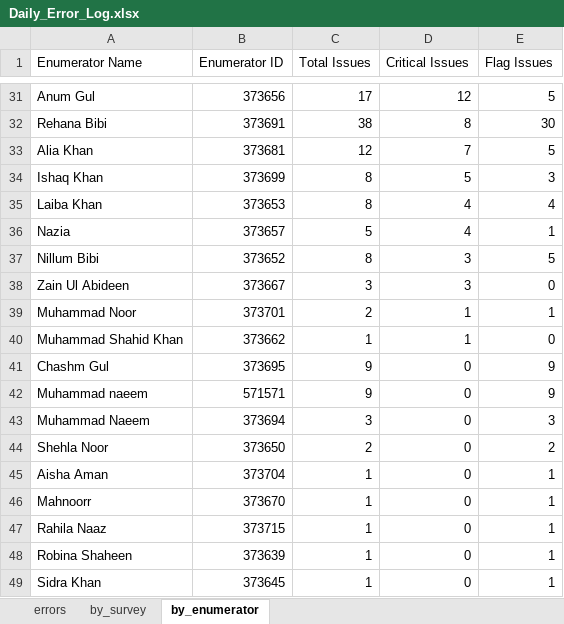
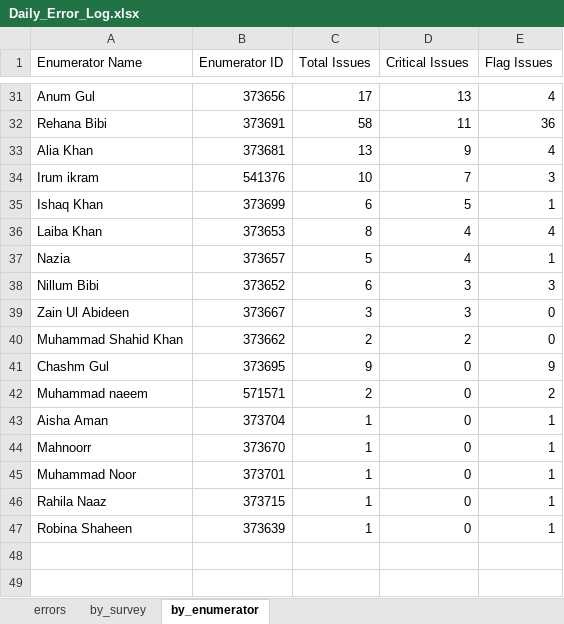
Before and after one commit to malkiaman-dev/KP_RAP_M_-_E_Dashboard, an Excel workbook: Error_log/Daily_Error_Log.xlsx, sheet by_enumerator, drawn as a sheet; only a part is shown, gaps mark what is left out; values as stored, in another font and other column widths than the file's, no borders; removed rows and columns are numbered as before the commit, all else as after; the diff covers the shown part only; the diff names each change by its address in the sheet, - before the commit and + after, or states it on an @@ line.

Commit message:
Update error log files to reflect recent changes in data handling
- Modified the Daily Error Log, Enumerator Performance, and Weekly QA Summary Excel files to incorporate the latest error reporting standards and data integrity improvements.
- Ensured consistency across error logs following recent updates to error handling protocols.

```diff
--- a/Error_log/Daily_Error_Log.xlsx (sheet by_enumerator)
+++ b/Error_log/Daily_Error_Log.xlsx (sheet by_enumerator)
-D31 (Critical Issues): 12
+D31 (Critical Issues): 13
-E31 (Flag Issues): 5
+E31 (Flag Issues): 4
-C32 (Total Issues): 38
+C32 (Total Issues): 58
-D32 (Critical Issues): 8
+D32 (Critical Issues): 11
-E32 (Flag Issues): 30
+E32 (Flag Issues): 36
-C33 (Total Issues): 12
+C33 (Total Issues): 13
-D33 (Critical Issues): 7
+D33 (Critical Issues): 9
-E33 (Flag Issues): 5
+E33 (Flag Issues): 4
+row 34: Irum ikram | 541376 | 10 | 7 | 3
-C35 (Total Issues): 8
+C35 (Total Issues): 6
-E35 (Flag Issues): 3
+E35 (Flag Issues): 1
-C38 (Total Issues): 8
+C38 (Total Issues): 6
-E38 (Flag Issues): 5
+E38 (Flag Issues): 3
-row 39: Muhammad Noor | 373701 | 2 | 1 | 1
-C40 (Total Issues): 1
+C40 (Total Issues): 2
-D40 (Critical Issues): 1
+D40 (Critical Issues): 2
-C42 (Total Issues): 9
+C42 (Total Issues): 2
-E42 (Flag Issues): 9
+E42 (Flag Issues): 2
-row 43: Muhammad Naeem | 373694 | 3 | 0 | 3
-row 44: Shehla Noor | 373650 | 2 | 0 | 2
+row 45: Muhammad Noor | 373701 | 1 | 0 | 1
-row 49: Sidra Khan | 373645 | 1 | 0 | 1
```
Also changed, not shown: 8 added rows, 8 removed rows and 49 edited cells elsewhere in this sheet, sheet errors, sheet by_survey, Error_log/Enumerator_Performance.xlsx, Error_log/Weekly_QA_Summary.xlsx.
